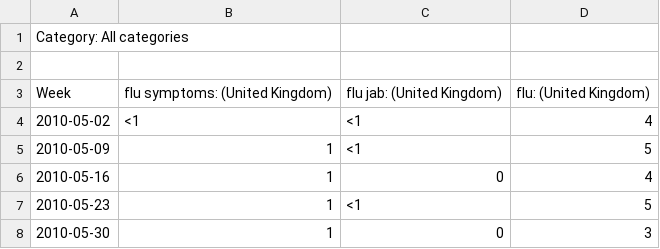
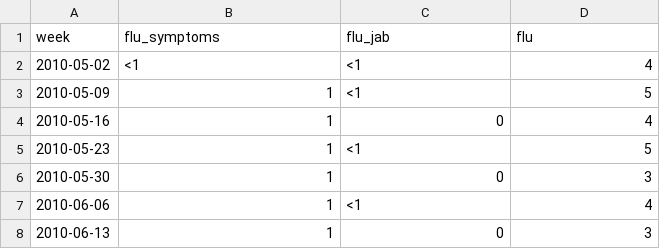
Before and after one commit to philipwlewis/bios30_2021, a CSV file: week_7/data/fludata.csv, drawn as a sheet; only a part is shown; the shorter side is filled out with more unchanged rows; removed rows and columns are numbered as before the commit, all else as after; the diff names each change by its address in the sheet, - before the commit and + after, or states it on an @@ line.

Commit message:
gitautosync update 29

```diff
--- a/week_7/data/fludata.csv
+++ b/week_7/data/fludata.csv
-row 1: Category: All categories
-row 1: (empty)
+row 1: week | flu_symptoms | flu_jab | flu
-row 3: Week | flu symptoms: (United Kingdom) | flu jab: (United Kingdom) | flu: (United Kingdom)
```
